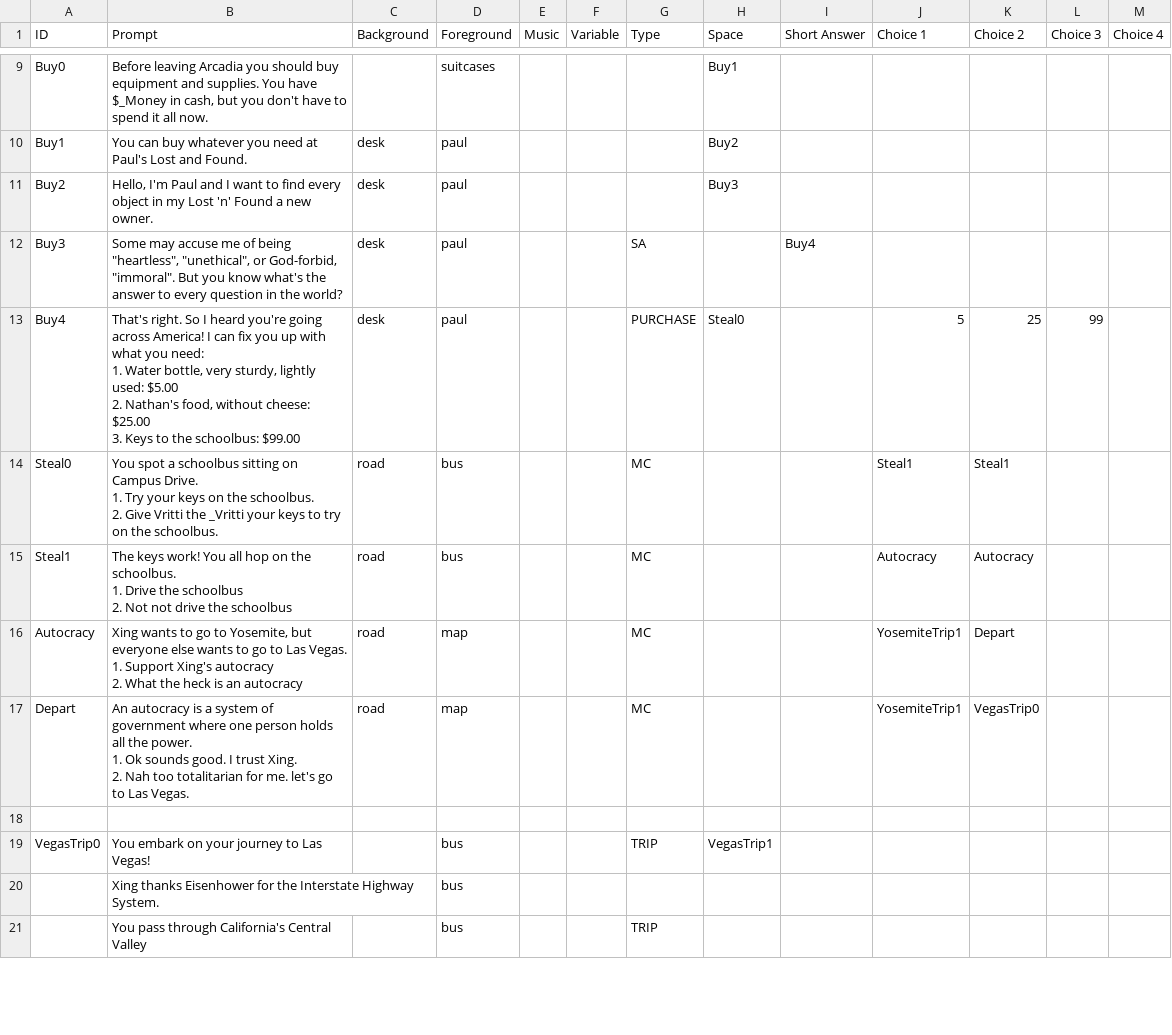
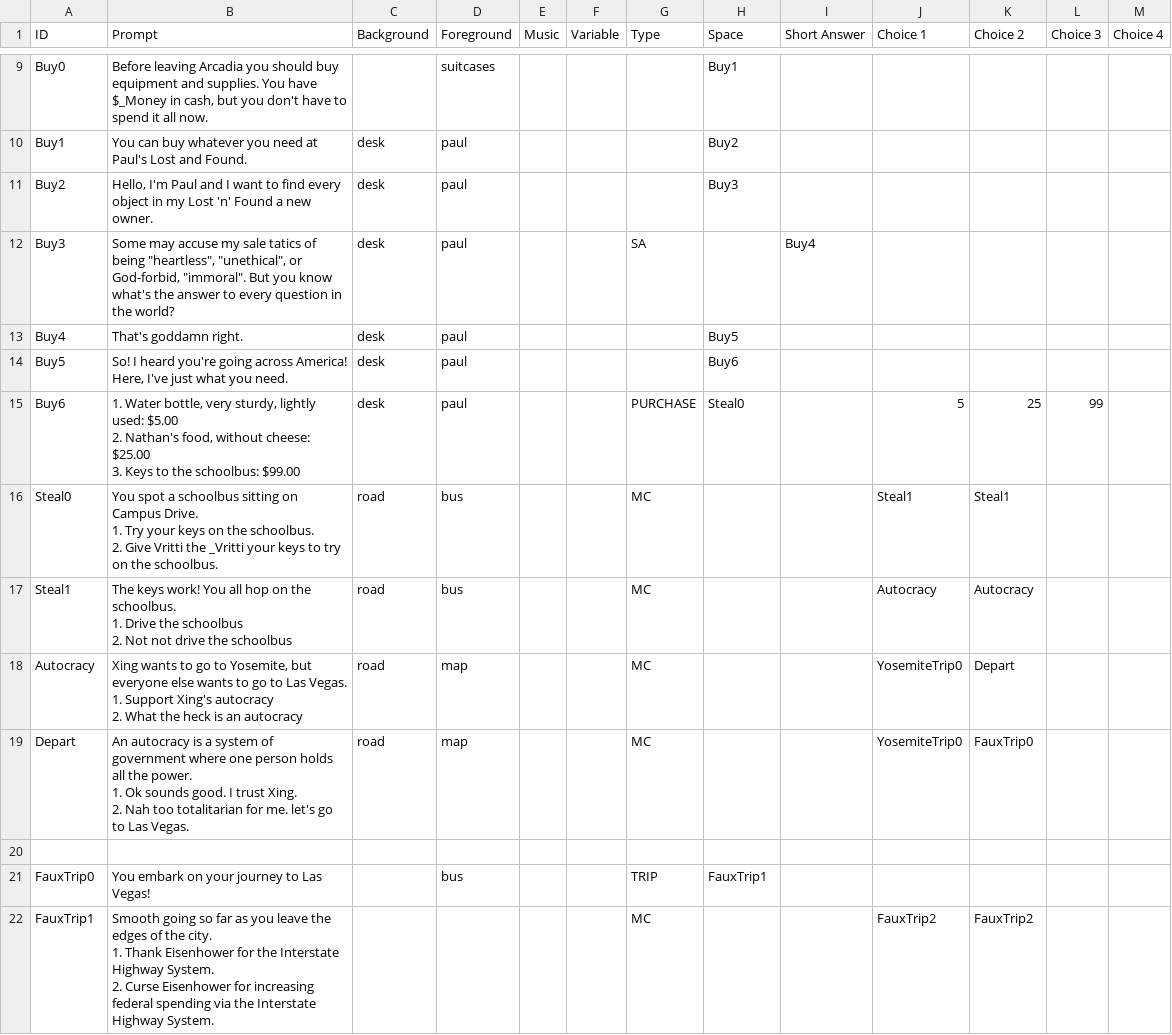
Before and after one commit to FlyOrBoom/muricantrails, a CSV file: story.csv, drawn as a sheet; only a part is shown, gaps mark what is left out; the diff covers the shown part only.

Commit message:
More story

```diff
--- a/story.csv
+++ b/story.csv
@@ -19,7 +19,8 @@ Buy1,You can buy whatever you need at Paul's Lost and Found.,desk,paul,,,,Buy2,,
 Buy2,"Hello, I'm Paul and I want to find every object in my Lost 'n' Found a new owner.",desk,paul,,,,Buy3,,,,,
-Buy3,"Some may accuse me of being ""heartless"", ""unethical"", or God-forbid, ""immoral"". But you know what's the answer to every question in the world?",desk,paul,,,SA,,Buy4,,,,
-Buy4,"That's right. So I heard you're going across America! I can fix you up with what you need:
-1. Water bottle, very sturdy, lightly used: $5.00
-2. Nathan's food, without cheese: $25.00
-3. Keys to the schoolbus: $99.00",desk,paul,,,PURCHASE,Steal0,,5,25,99,
+Buy3,"Some may accuse my sale tatics of being ""heartless"", ""unethical"", or God-forbid, ""immoral"". But you know what's the answer to every question in the world?",desk,paul,,,SA,,Buy4,,,,
+Buy4,That's goddamn right. ,desk,paul,,,,Buy5,,,,,
+Buy5,"So! I heard you're going across America! Here, I've just what you need.",desk,paul,,,,Buy6,,,,,
+Buy6,"1. Water bottle, very sturdy, lightly used: $5.00
+2. Nathan's food, without cheese: $25.00
+3. Keys to the schoolbus: $99.00",desk,paul,,,PURCHASE,Steal0,,5,25,99,
 Steal0,"You spot a schoolbus sitting on Campus Drive.
@@ -30,11 +31,12 @@ Steal1,"The keys work! You all hop on the schoolbus.
 2. Not not drive the schoolbus",road,bus,,,MC,,,Autocracy,Autocracy,,
-Autocracy,"Xing wants to go to Yosemite, but everyone else wants to go to Las Vegas.
-1. Support Xing's autocracy
-2. What the heck is an autocracy",road,map,,,MC,,,YosemiteTrip1,Depart,,
-Depart,"An autocracy is a system of government where one person holds all the power.
-1. Ok sounds good. I trust Xing.
-2. Nah too totalitarian for me. let's go to Las Vegas.",road,map,,,MC,,,YosemiteTrip1,VegasTrip0,,
+Autocracy,"Xing wants to go to Yosemite, but everyone else wants to go to Las Vegas.
+1. Support Xing's autocracy
+2. What the heck is an autocracy",road,map,,,MC,,,YosemiteTrip0,Depart,,
+Depart,"An autocracy is a system of government where one person holds all the power.
+1. Ok sounds good. I trust Xing.
+2. Nah too totalitarian for me. let's go to Las Vegas.",road,map,,,MC,,,YosemiteTrip0,FauxTrip0,,
 ,,,,,,,,,,,,
-VegasTrip0,You embark on your journey to Las Vegas!,,bus,,,TRIP,VegasTrip1,,,,,
-,Xing thanks Eisenhower for the Interstate Highway System.,,bus,,,,,,,,,
-,You pass through California's Central Valley,,bus,,,TRIP,,,,,,
+FauxTrip0,You embark on your journey to Las Vegas!,,bus,,,TRIP,FauxTrip1,,,,,
+FauxTrip1,"Smooth going so far as you leave the edges of the city.
+1. Thank Eisenhower for the Interstate Highway System.
+2. Curse Eisenhower for increasing federal spending via the Interstate Highway System.",,,,,MC,,,FauxTrip2,FauxTrip2,,
```
Also changed, not shown: 7 added rows, 1 removed row and 7 edited cells elsewhere in this file, 2 other files.
